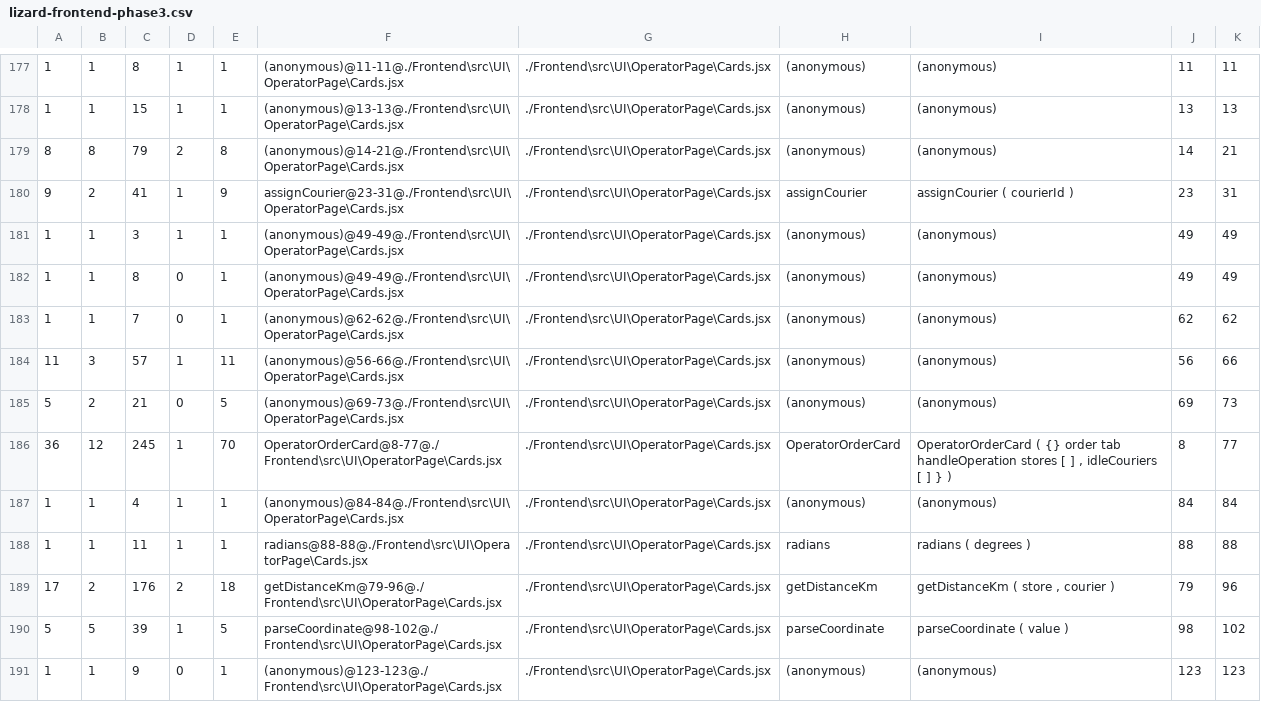
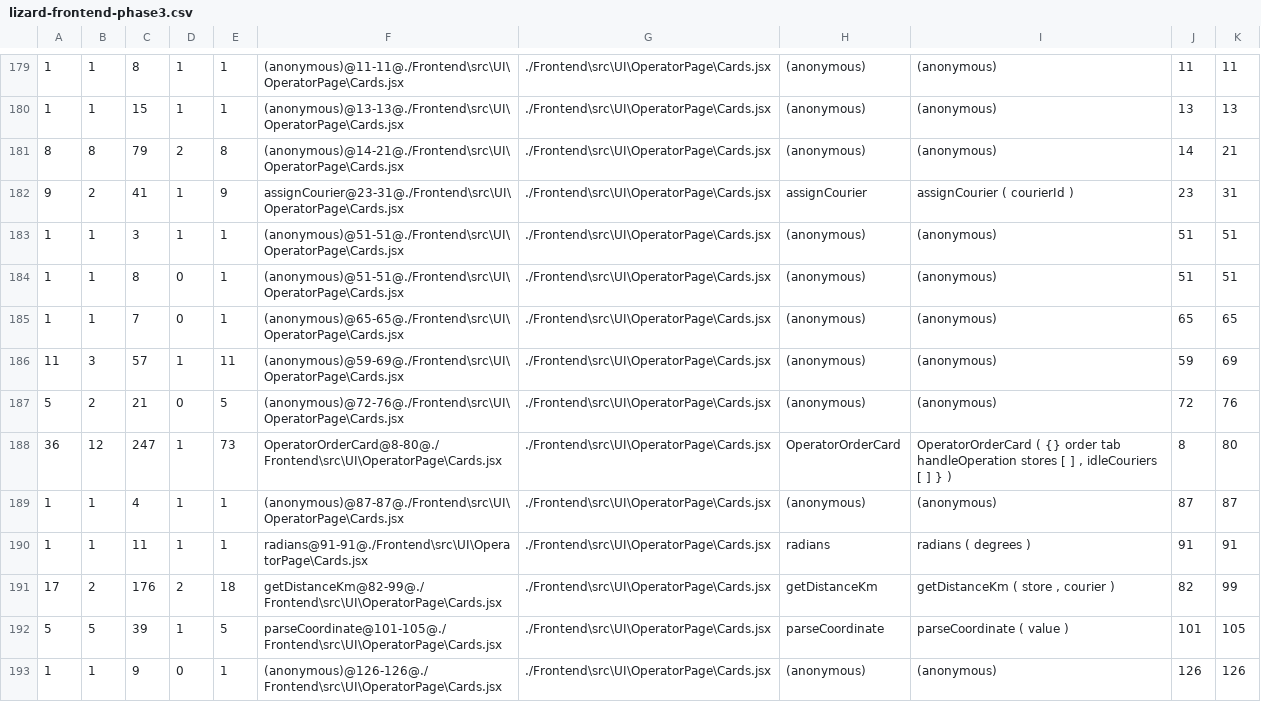
Before and after one commit to blondedzero/Init-to-Win-It_SOEN-343-HI_MTL-Eats-Project_F26, a CSV file: Documentation/metrics/phase3/lizard-frontend-phase3.csv, drawn as a sheet; only a part is shown, gaps mark what is left out; the diff covers the shown part only.

```diff
--- a/Documentation/metrics/phase3/lizard-frontend-phase3.csv
+++ b/Documentation/metrics/phase3/lizard-frontend-phase3.csv
@@ -180,12 +182,12 @@
 9,2,41,1,9,"assignCourier@23-31@./Frontend\src\UI\OperatorPage\Cards.jsx","./Frontend\src\UI\OperatorPage\Cards.jsx","assignCourier","assignCourier ( courierId )",23,31
-1,1,3,1,1,"(anonymous)@49-49@./Frontend\src\UI\OperatorPage\Cards.jsx","./Frontend\src\UI\OperatorPage\Cards.jsx","(anonymous)","(anonymous)",49,49
-1,1,8,0,1,"(anonymous)@49-49@./Frontend\src\UI\OperatorPage\Cards.jsx","./Frontend\src\UI\OperatorPage\Cards.jsx","(anonymous)","(anonymous)",49,49
-1,1,7,0,1,"(anonymous)@62-62@./Frontend\src\UI\OperatorPage\Cards.jsx","./Frontend\src\UI\OperatorPage\Cards.jsx","(anonymous)","(anonymous)",62,62
-11,3,57,1,11,"(anonymous)@56-66@./Frontend\src\UI\OperatorPage\Cards.jsx","./Frontend\src\UI\OperatorPage\Cards.jsx","(anonymous)","(anonymous)",56,66
-5,2,21,0,5,"(anonymous)@69-73@./Frontend\src\UI\OperatorPage\Cards.jsx","./Frontend\src\UI\OperatorPage\Cards.jsx","(anonymous)","(anonymous)",69,73
-36,12,245,1,70,"OperatorOrderCard@8-77@./Frontend\src\UI\OperatorPage\Cards.jsx","./Frontend\src\UI\OperatorPage\Cards.jsx","OperatorOrderCard","OperatorOrderCard ( {} order tab handleOperation stores [ ] , idleCouriers [ ] } )",8,77
-1,1,4,1,1,"(anonymous)@84-84@./Frontend\src\UI\OperatorPage\Cards.jsx","./Frontend\src\UI\OperatorPage\Cards.jsx","(anonymous)","(anonymous)",84,84
-1,1,11,1,1,"radians@88-88@./Frontend\src\UI\OperatorPage\Cards.jsx","./Frontend\src\UI\OperatorPage\Cards.jsx","radians","radians ( degrees )",88,88
-17,2,176,2,18,"getDistanceKm@79-96@./Frontend\src\UI\OperatorPage\Cards.jsx","./Frontend\src\UI\OperatorPage\Cards.jsx","getDistanceKm","getDistanceKm ( store , courier )",79,96
-5,5,39,1,5,"parseCoordinate@98-102@./Frontend\src\UI\OperatorPage\Cards.jsx","./Frontend\src\UI\OperatorPage\Cards.jsx","parseCoordinate","parseCoordinate ( value )",98,102
-1,1,9,0,1,"(anonymous)@123-123@./Frontend\src\UI\OperatorPage\Cards.jsx","./Frontend\src\UI\OperatorPage\Cards.jsx","(anonymous)","(anonymous)",123,123
+1,1,3,1,1,"(anonymous)@51-51@./Frontend\src\UI\OperatorPage\Cards.jsx","./Frontend\src\UI\OperatorPage\Cards.jsx","(anonymous)","(anonymous)",51,51
+1,1,8,0,1,"(anonymous)@51-51@./Frontend\src\UI\OperatorPage\Cards.jsx","./Frontend\src\UI\OperatorPage\Cards.jsx","(anonymous)","(anonymous)",51,51
+1,1,7,0,1,"(anonymous)@65-65@./Frontend\src\UI\OperatorPage\Cards.jsx","./Frontend\src\UI\OperatorPage\Cards.jsx","(anonymous)","(anonymous)",65,65
+11,3,57,1,11,"(anonymous)@59-69@./Frontend\src\UI\OperatorPage\Cards.jsx","./Frontend\src\UI\OperatorPage\Cards.jsx","(anonymous)","(anonymous)",59,69
+5,2,21,0,5,"(anonymous)@72-76@./Frontend\src\UI\OperatorPage\Cards.jsx","./Frontend\src\UI\OperatorPage\Cards.jsx","(anonymous)","(anonymous)",72,76
+36,12,247,1,73,"OperatorOrderCard@8-80@./Frontend\src\UI\OperatorPage\Cards.jsx","./Frontend\src\UI\OperatorPage\Cards.jsx","OperatorOrderCard","OperatorOrderCard ( {} order tab handleOperation stores [ ] , idleCouriers [ ] } )",8,80
+1,1,4,1,1,"(anonymous)@87-87@./Frontend\src\UI\OperatorPage\Cards.jsx","./Frontend\src\UI\OperatorPage\Cards.jsx","(anonymous)","(anonymous)",87,87
+1,1,11,1,1,"radians@91-91@./Frontend\src\UI\OperatorPage\Cards.jsx","./Frontend\src\UI\OperatorPage\Cards.jsx","radians","radians ( degrees )",91,91
+17,2,176,2,18,"getDistanceKm@82-99@./Frontend\src\UI\OperatorPage\Cards.jsx","./Frontend\src\UI\OperatorPage\Cards.jsx","getDistanceKm","getDistanceKm ( store , courier )",82,99
+5,5,39,1,5,"parseCoordinate@101-105@./Frontend\src\UI\OperatorPage\Cards.jsx","./Frontend\src\UI\OperatorPage\Cards.jsx","parseCoordinate","parseCoordinate ( value )",101,105
+1,1,9,0,1,"(anonymous)@126-126@./Frontend\src\UI\OperatorPage\Cards.jsx","./Frontend\src\UI\OperatorPage\Cards.jsx","(anonymous)","(anonymous)",126,126
```
Also changed, not shown: 2 added rows and 38 edited cells elsewhere in this file, 1 other file.
